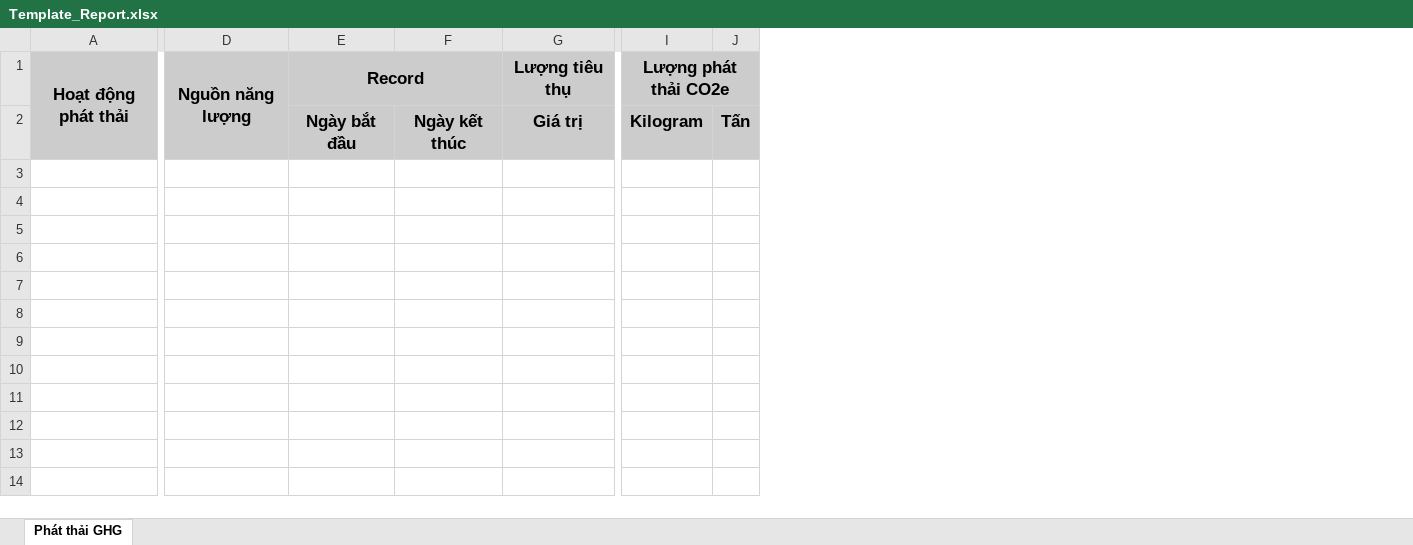
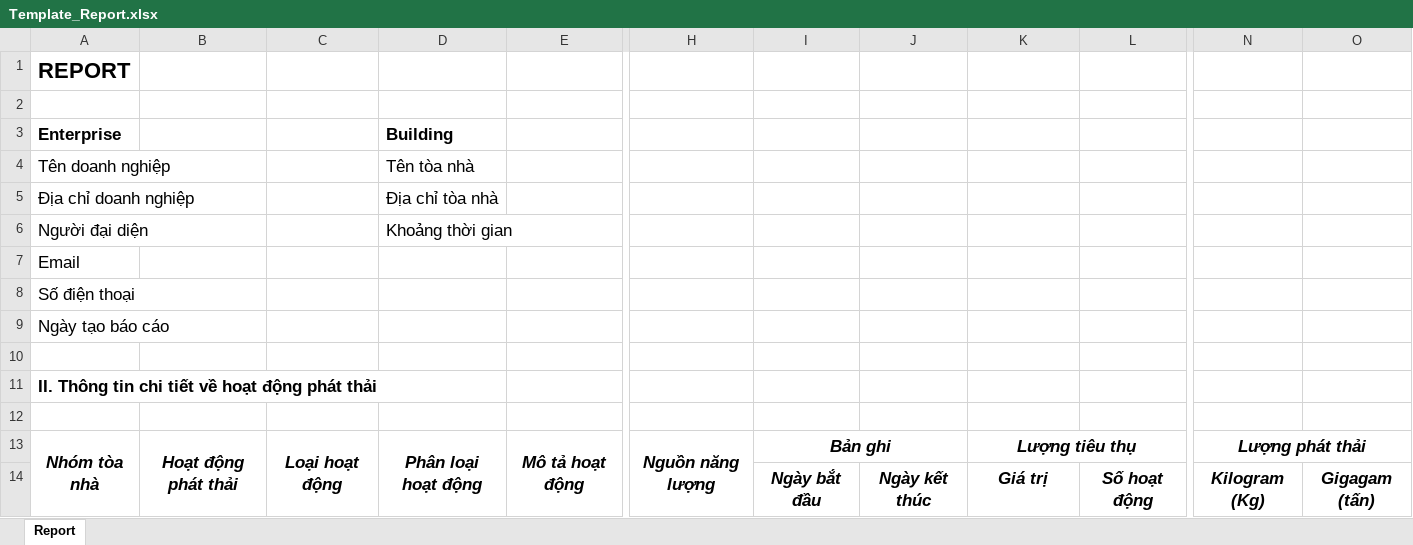
Before and after one commit to thongdanghoang/greenbuildings, an Excel workbook: sep490-enterprise/src/main/resources/files/Template_Report.xlsx, sheet Report, drawn as a sheet; only a part is shown, gaps mark what is left out; values as stored, in another font and other column widths than the file's, no borders; removed rows and columns are numbered as before the commit, all else as after; rows hold the shown columns only; the diff covers the shown part only; the diff names each change by its address in the sheet, - before the commit and + after, or states it on an @@ line.

Commit message:
feature: export report (#392)
* feature: export report

Signed-off-by: Tran Gia Bao

```diff
--- a/sep490-enterprise/src/main/resources/files/Template_Report.xlsx (sheet Report)
+++ b/sep490-enterprise/src/main/resources/files/Template_Report.xlsx (sheet Report)
-sheet tab: Phát thải GHG
+sheet tab: Report
+column A, row 13: Nhóm tòa nhà
+column C, row 13: Loại hoạt động
+column D, row 13: Phân loại hoạt động
+column E, row 13: Mô tả hoạt động
+column L, row 14: Số hoạt động
-column I, rows 1-2: Lượng phát thải CO2e | Kilogram
-column J, row 2: Tấn
+column N, rows 13-14: Lượng phát thải | Kilogram (Kg)
+column O, row 14: Gigagam (tấn)
+row 1: REPORT
+row 2: (empty)
+row 3: Enterprise |  |  | Building
+row 4: Tên doanh nghiệp |  |  | Tên tòa nhà
+row 5: Địa chỉ doanh nghiệp |  |  | Địa chỉ tòa nhà
+row 6: Người đại diện |  |  | Khoảng thời gian
+row 7: Email
+row 8: Số điện thoại
+row 9: Ngày tạo báo cáo
+row 10: (empty)
+row 11: II. Thông tin chi tiết về hoạt động phát thải
+row 12: (empty)
@@ B13 fill: #CCCCCC → none, italic: off → on @@
-H13:K13 fill: #CCCCCC
+H13:K13 fill: none
-H13:I13 italic: off
+H13:I13 italic: on
-I13: Record
+I13: Bản ghi
-K13 italic: off
+K13 italic: on
-H14:K14 fill: #CCCCCC
+H14:K14 fill: none
-I14:K14 italic: off
+I14:K14 italic: on
```
Also changed, not shown: cell formats elsewhere in this sheet, 15 other files.
